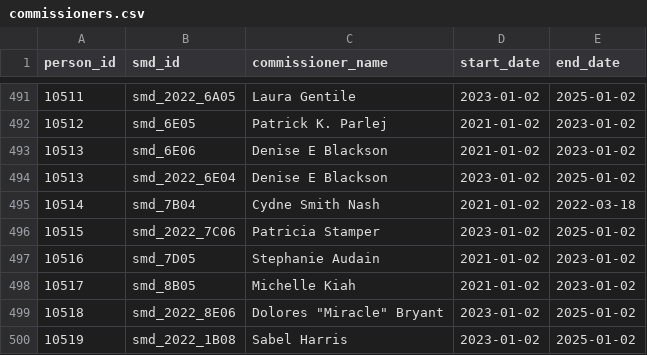
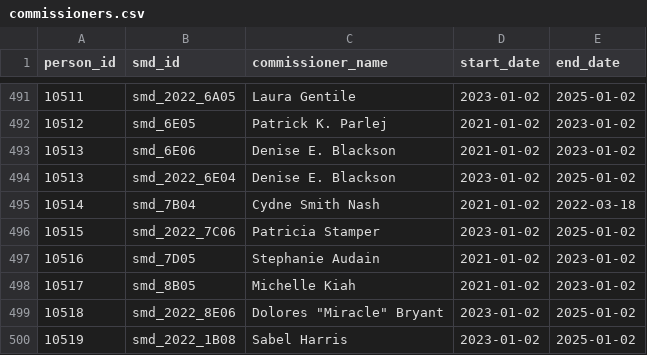
Before and after one commit to devinbrady/openanc, a CSV file: data/commissioners.csv, drawn as a sheet; only a part is shown, gaps mark what is left out.

Commit message:
Update name

```diff
--- a/data/commissioners.csv
+++ b/data/commissioners.csv
@@ -492,4 +492,4 @@ person_id,smd_id,commissioner_name,start_date,end_date
 10512,smd_6E05,Patrick K. Parlej,2021-01-02,2023-01-02
-10513,smd_6E06,Denise E Blackson,2021-01-02,2023-01-02
-10513,smd_2022_6E04,Denise E Blackson,2023-01-02,2025-01-02
+10513,smd_6E06,Denise E. Blackson,2021-01-02,2023-01-02
+10513,smd_2022_6E04,Denise E. Blackson,2023-01-02,2025-01-02
 10514,smd_7B04,Cydne Smith Nash,2021-01-02,2022-03-18
```
Also changed, not shown: data/candidates.csv, data/people.csv, 16 other files.
